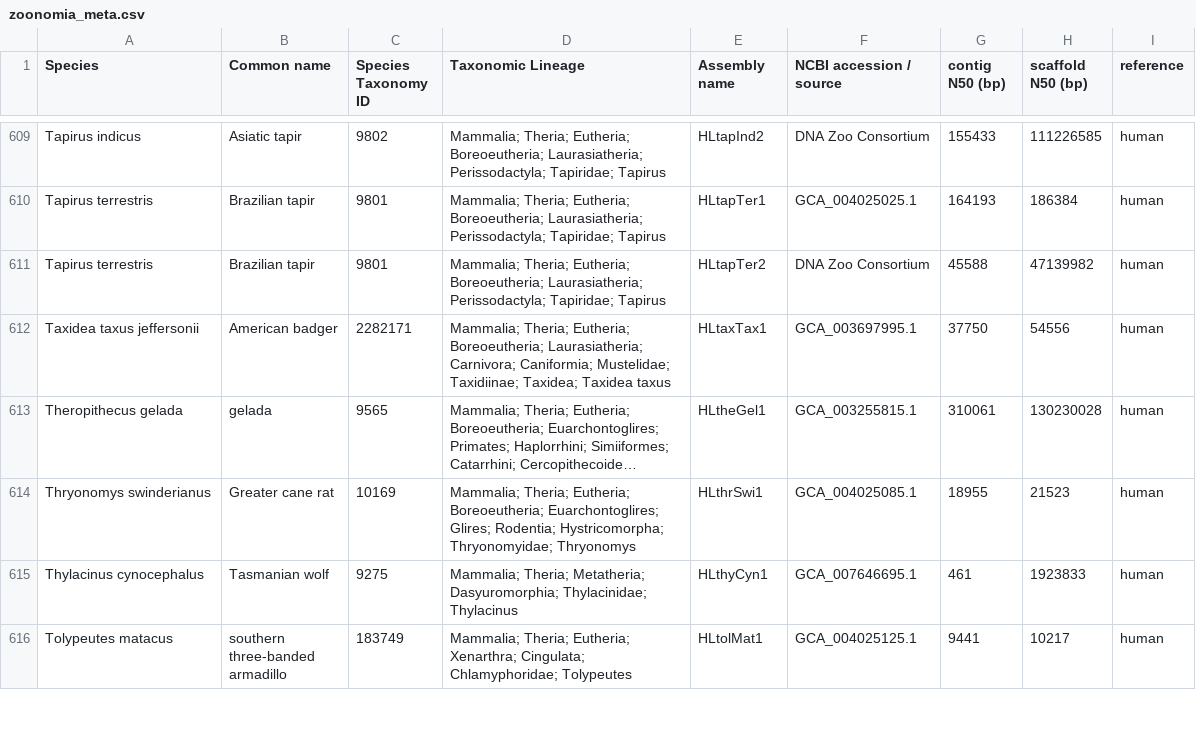
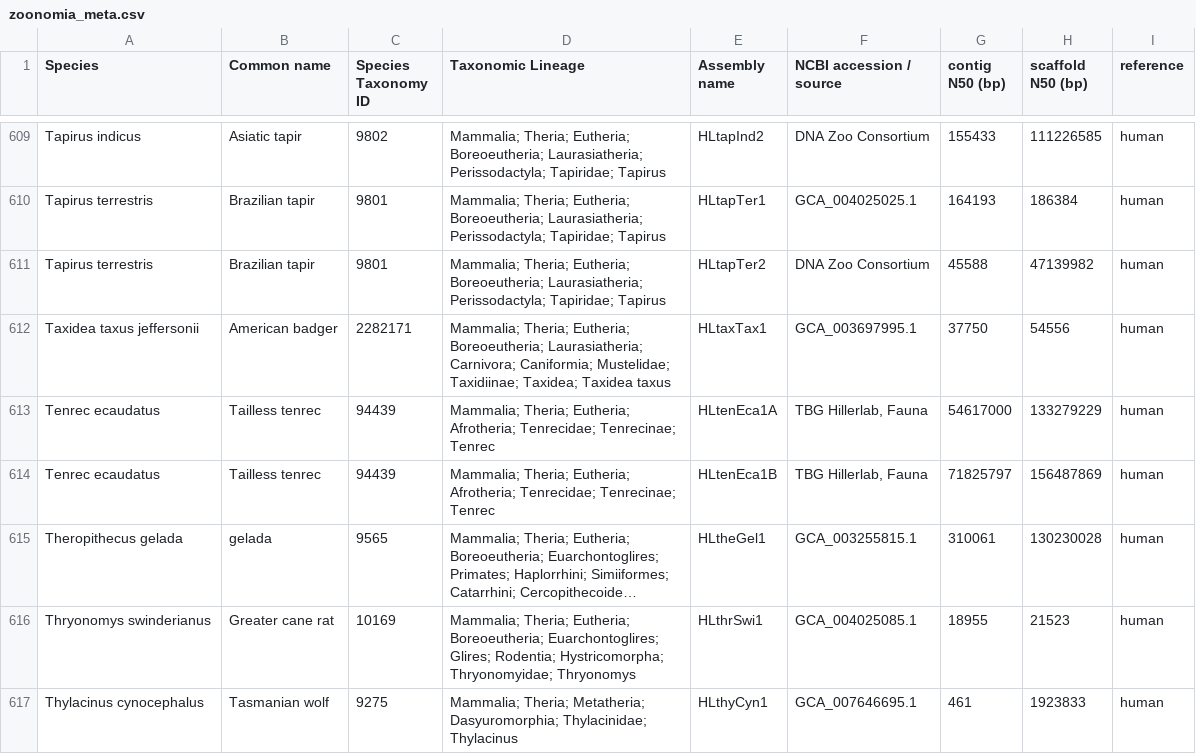
Before and after one commit to snu-cdrc/gencube, a CSV file: data-aggregator/zoonomia_meta.csv, drawn as a sheet; only a part is shown, gaps mark what is left out; the shorter side is filled out with more unchanged rows; long unchanged cells end in …; the diff names each change by its address in the sheet, - before the commit and + after, or states it on an @@ line.

Commit message:
Update FTP structure, counts, Zoonomia CSV & SRA index

```diff
--- a/data-aggregator/zoonomia_meta.csv
+++ b/data-aggregator/zoonomia_meta.csv
+row 613: Tenrec ecaudatus | Tailless tenrec | 94439 | Mammalia; Theria; Eutheria; Afrotheria; Tenrecidae; Tenrecinae; Tenrec | HLtenEca1A | TBG Hillerlab, Fauna | 54617000 | 133279229 | human
+row 614: Tenrec ecaudatus | Tailless tenrec | 94439 | Mammalia; Theria; Eutheria; Afrotheria; Tenrecidae; Tenrecinae; Tenrec | HLtenEca1B | TBG Hillerlab, Fauna | 71825797 | 156487869 | human
```
